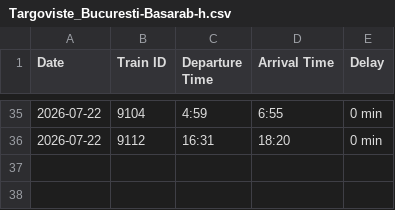
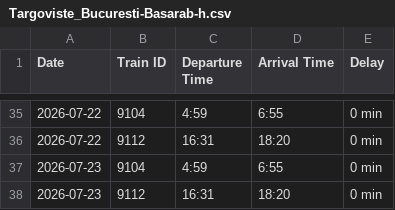
Before and after one commit to R4resDev/Train-Delay-Scraper, a CSV file: data/Targoviste_Bucuresti-Basarab-h.csv, drawn as a sheet; only a part is shown, gaps mark what is left out; the diff names each change by its address in the sheet, - before the commit and + after, or states it on an @@ line.

```diff
--- a/data/Targoviste_Bucuresti-Basarab-h.csv
+++ b/data/Targoviste_Bucuresti-Basarab-h.csv
+row 37: 2026-07-23 | 9104 | 4:59 | 6:55 | 0 min
+row 38: 2026-07-23 | 9112 | 16:31 | 18:20 | 0 min
```
Also changed, not shown: data/Bucuresti-Basarab-h_Targoviste.csv, data/Bucuresti-Nord_Targoviste.csv, 1 other file.
